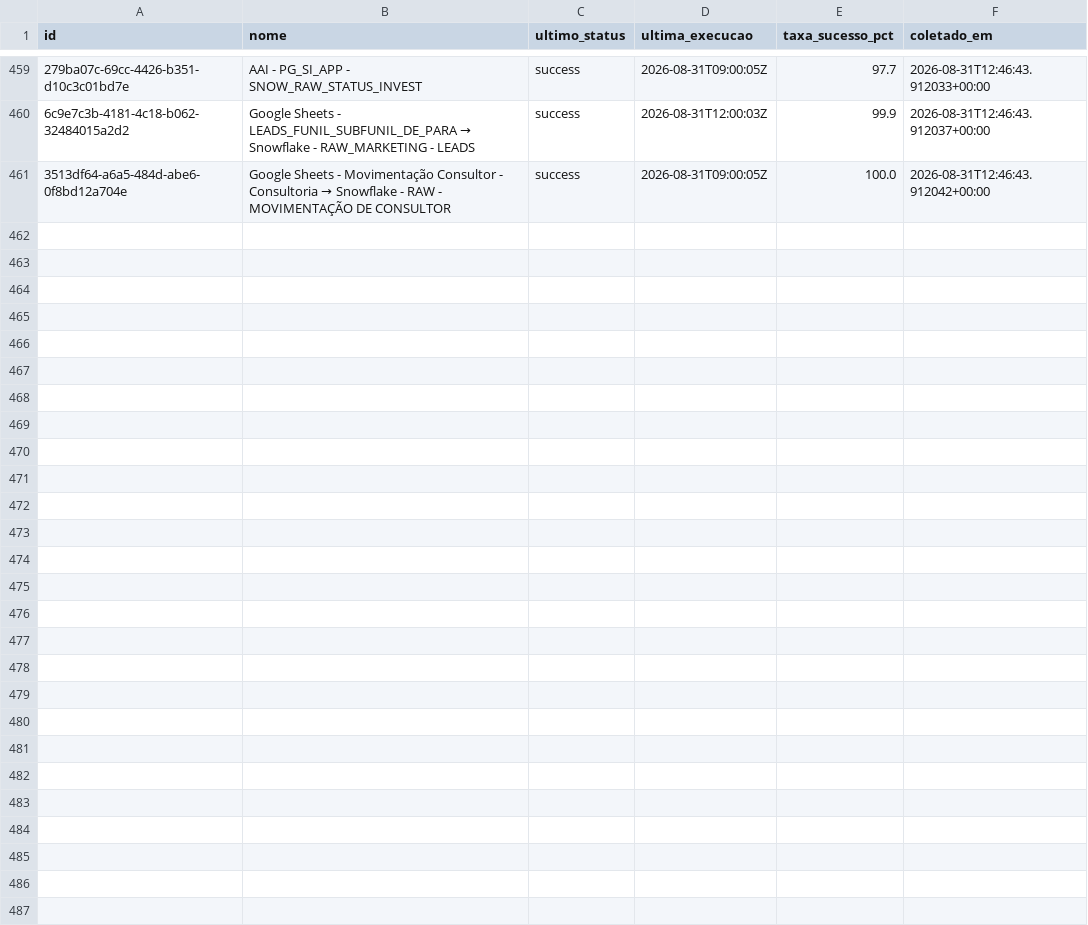
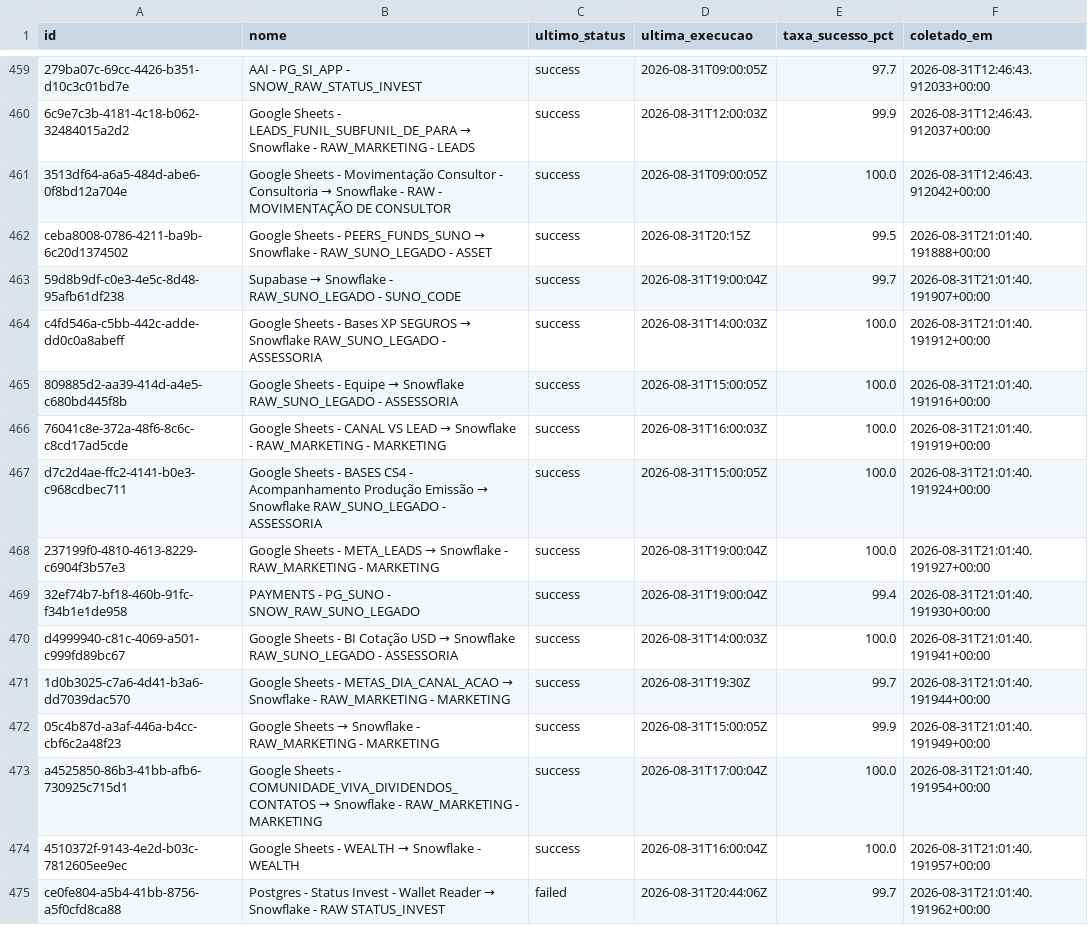
Before and after one commit to ThalesYoshikawaSuno/SunoObservabilidade, a CSV file: data/history_airbyte.csv, drawn as a sheet; only a part is shown, gaps mark what is left out; the diff covers the shown part only; the diff names each change by its address in the sheet, - before the commit and + after, or states it on an @@ line.

```diff
--- a/data/history_airbyte.csv
+++ b/data/history_airbyte.csv
+row 462: ceba8008-0786-4211-ba9b-6c20d1374502 | Google Sheets - PEERS_FUNDS_SUNO → Snowflake - RAW_SUNO_LEGADO - ASSET | success | 2026-08-31T20:15Z | 99.5 | 2026-08-31T21:01:40.191888+00:00
+row 463: 59d8b9df-c0e3-4e5c-8d48-95afb61df238 | Supabase → Snowflake - RAW_SUNO_LEGADO - SUNO_CODE | success | 2026-08-31T19:00:04Z | 99.7 | 2026-08-31T21:01:40.191907+00:00
+row 464: c4fd546a-c5bb-442c-adde-dd0c0a8abeff | Google Sheets - Bases XP SEGUROS → Snowflake RAW_SUNO_LEGADO - ASSESSORIA | success | 2026-08-31T14:00:03Z | 100.0 | 2026-08-31T21:01:40.191912+00:00
+row 465: 809885d2-aa39-414d-a4e5-c680bd445f8b | Google Sheets - Equipe → Snowflake RAW_SUNO_LEGADO - ASSESSORIA | success | 2026-08-31T15:00:05Z | 100.0 | 2026-08-31T21:01:40.191916+00:00
+row 466: 76041c8e-372a-48f6-8c6c-c8cd17ad5cde | Google Sheets - CANAL VS LEAD → Snowflake - RAW_MARKETING - MARKETING | success | 2026-08-31T16:00:03Z | 100.0 | 2026-08-31T21:01:40.191919+00:00
+row 467: d7c2d4ae-ffc2-4141-b0e3-c968cdbec711 | Google Sheets - BASES CS4 - Acompanhamento Produção Emissão → Snowflake RAW_SUNO_LEGADO - ASSESSORIA | success | 2026-08-31T15:00:05Z | 100.0 | 2026-08-31T21:01:40.191924+00:00
+row 468: 237199f0-4810-4613-8229-c6904f3b57e3 | Google Sheets - META_LEADS → Snowflake - RAW_MARKETING - MARKETING | success | 2026-08-31T19:00:04Z | 100.0 | 2026-08-31T21:01:40.191927+00:00
+row 469: 32ef74b7-bf18-460b-91fc-f34b1e1de958 | PAYMENTS - PG_SUNO - SNOW_RAW_SUNO_LEGADO | success | 2026-08-31T19:00:04Z | 99.4 | 2026-08-31T21:01:40.191930+00:00
+row 470: d4999940-c81c-4069-a501-c999fd89bc67 | Google Sheets - BI Cotação USD → Snowflake RAW_SUNO_LEGADO - ASSESSORIA | success | 2026-08-31T14:00:03Z | 100.0 | 2026-08-31T21:01:40.191941+00:00
+row 471: 1d0b3025-c7a6-4d41-b3a6-dd7039dac570 | Google Sheets - METAS_DIA_CANAL_ACAO → Snowflake - RAW_MARKETING - MARKETING | success | 2026-08-31T19:30Z | 99.7 | 2026-08-31T21:01:40.191944+00:00
+row 472: 05c4b87d-a3af-446a-b4cc-cbf6c2a48f23 | Google Sheets → Snowflake - RAW_MARKETING - MARKETING | success | 2026-08-31T15:00:05Z | 99.9 | 2026-08-31T21:01:40.191949+00:00
+row 473: a4525850-86b3-41bb-afb6-730925c715d1 | Google Sheets - COMUNIDADE_VIVA_DIVIDENDOS_CONTATOS → Snowflake - RAW_MARKETING - MARKETING | success | 2026-08-31T17:00:04Z | 100.0 | 2026-08-31T21:01:40.191954+00:00
+row 474: 4510372f-9143-4e2d-b03c-7812605ee9ec | Google Sheets - WEALTH → Snowflake - WEALTH | success | 2026-08-31T16:00:04Z | 100.0 | 2026-08-31T21:01:40.191957+00:00
+row 475: ce0fe804-a5b4-41bb-8756-a5f0cfd8ca88 | Postgres - Status Invest - Wallet Reader → Snowflake - RAW STATUS_INVEST | failed | 2026-08-31T20:44:06Z | 99.7 | 2026-08-31T21:01:40.191962+00:00
```
Also changed, not shown: 13 added rows elsewhere in this file, data/airbyte.csv, data/airflow.csv, 3 other files.
